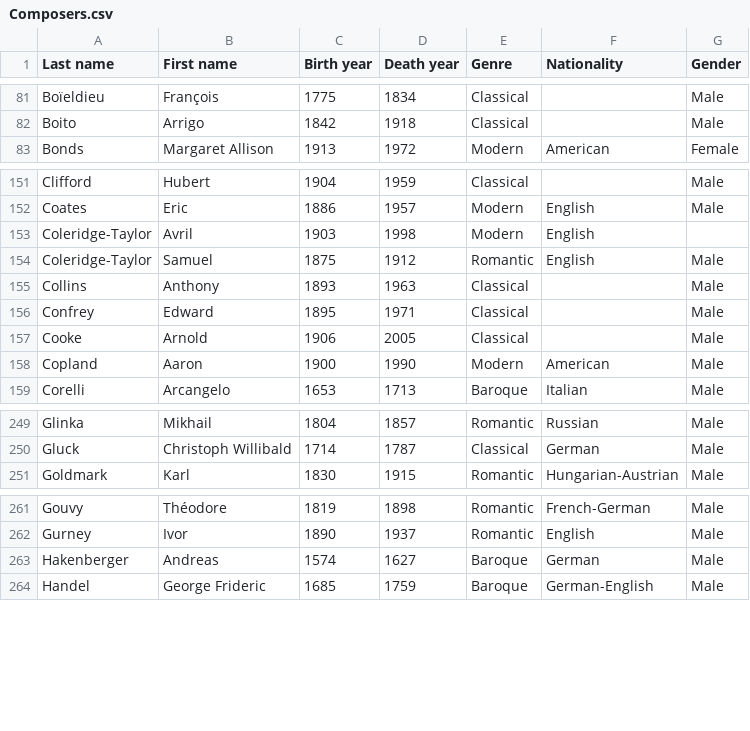
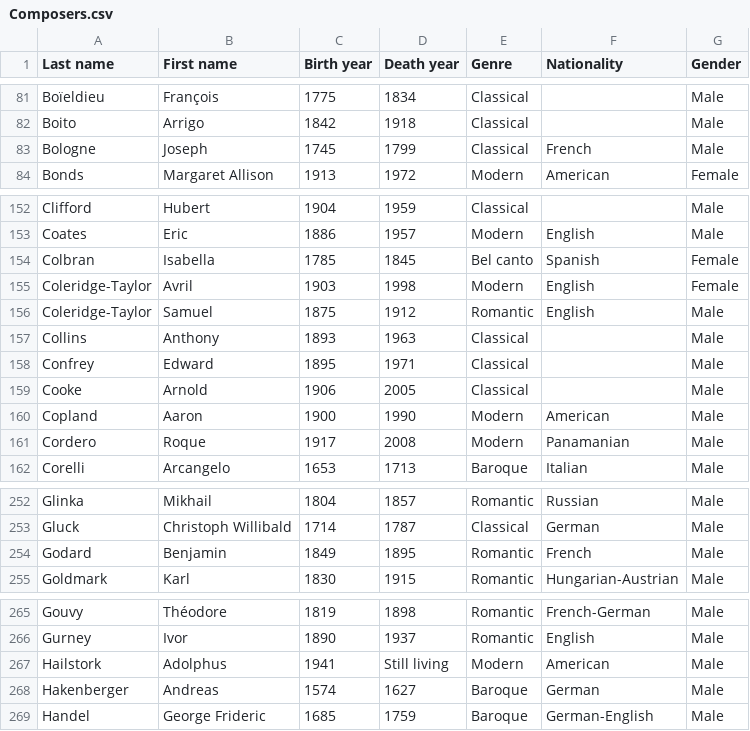
Before and after one commit to glennstreet/datasets, a CSV file: Composers.csv, drawn as a sheet; only a part is shown, gaps mark what is left out; the diff covers the shown part only.

```diff
--- a/Composers.csv
+++ b/Composers.csv
@@ -82,2 +82,3 @@ Boïeldieu,François,1775,1834,Classical,,Male
 Boito,Arrigo,1842,1918,Classical,,Male
+Bologne,Joseph,1745,1799,Classical,French,Male
 Bonds,Margaret Allison,1913,1972,Modern,American,Female
@@ -152,3 +153,4 @@ Clifford,Hubert,1904,1959,Classical,,Male
 Coates,Eric,1886,1957,Modern,English,Male
-Coleridge-Taylor,Avril,1903,1998,Modern,English,
+Colbran,Isabella,1785,1845,Bel canto,Spanish,Female
+Coleridge-Taylor,Avril,1903,1998,Modern,English,Female
 Coleridge-Taylor,Samuel,1875,1912,Romantic,English,Male
@@ -158,2 +160,3 @@ Cooke,Arnold,1906,2005,Classical,,Male
 Copland,Aaron,1900,1990,Modern,American,Male
+Cordero,Roque,1917,2008,Modern,Panamanian,Male
 Corelli,Arcangelo,1653,1713,Baroque,Italian,Male
@@ -250,2 +253,3 @@ Glinka,Mikhail,1804,1857,Romantic,Russian,Male
 Gluck,Christoph Willibald,1714,1787,Classical,German,Male
+Godard,Benjamin,1849,1895,Romantic,French,Male
 Goldmark,Karl,1830,1915,Romantic,Hungarian-Austrian,Male
@@ -262,2 +266,3 @@ Gouvy,Théodore,1819,1898,Romantic,French-German,Male
 Gurney,Ivor,1890,1937,Romantic,English,Male
+Hailstork,Adolphus,1941,Still living,Modern,American,Male
 Hakenberger,Andreas,1574,1627,Baroque,German,Male
```
Also changed, not shown: 13 added rows elsewhere in this file.
